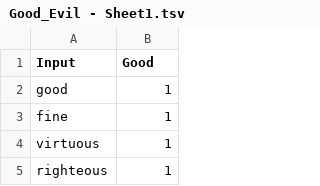
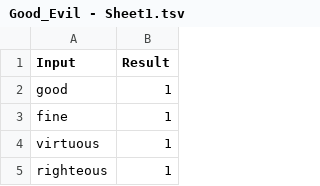
Before and after one commit to MichaelGW123/NPCAlignmentResponse, a TSV file: Good_Evil - Sheet1.tsv, drawn as a sheet; only a part is shown.

```diff
--- a/Good_Evil - Sheet1.tsv
+++ b/Good_Evil - Sheet1.tsv
@@ -1,2 +1,2 @@
-Input	Good
+Input	Result
 good	1
```
Also changed, not shown: 1 other file.
